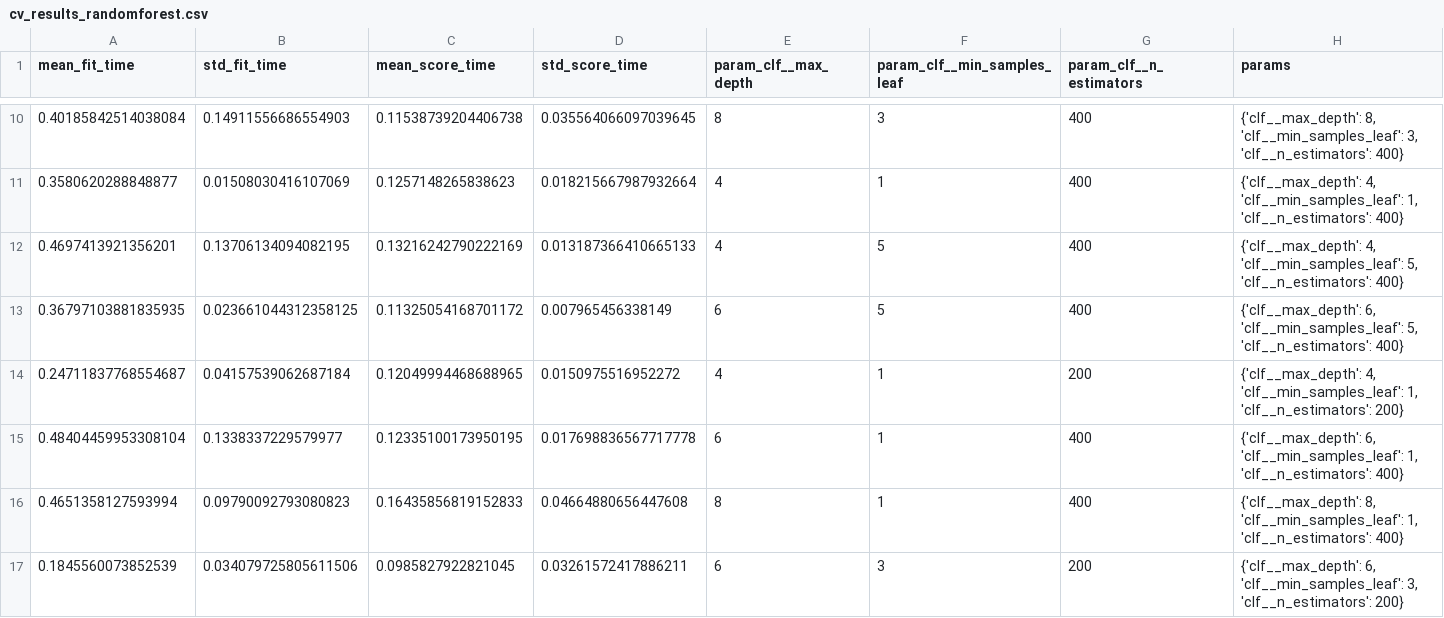
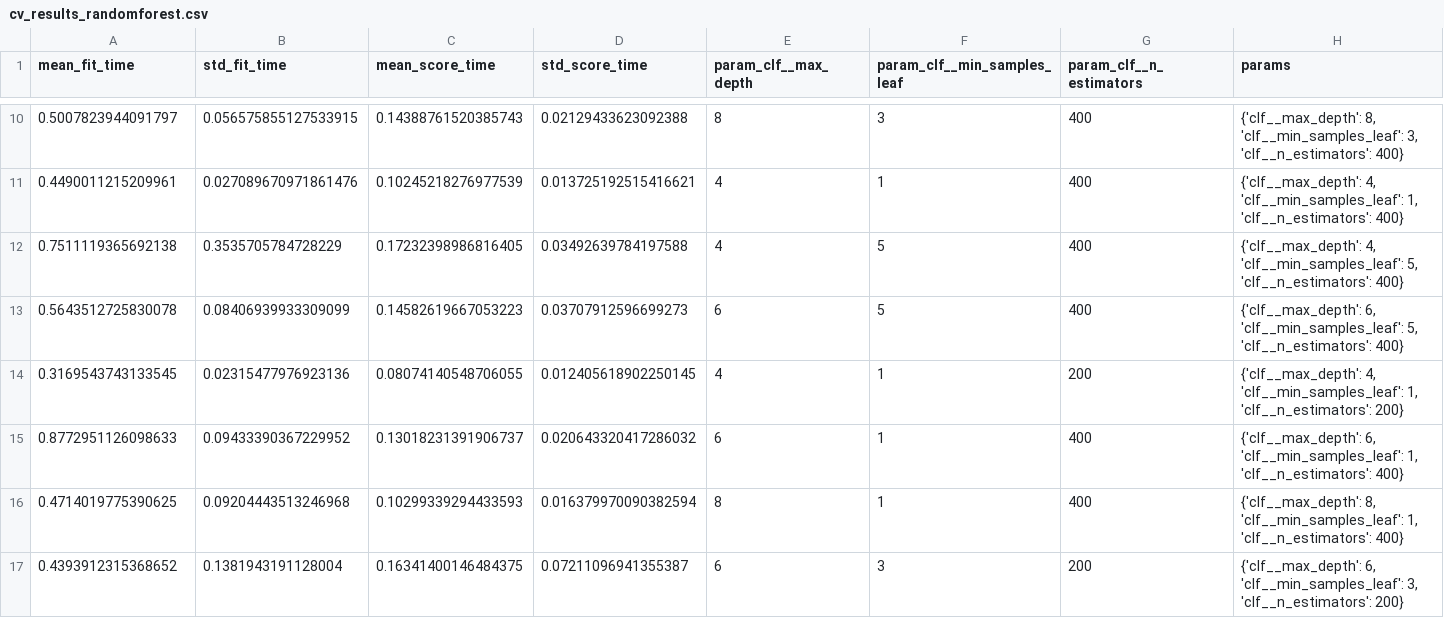
Before and after one commit to AxleAddict/heart-mlops, a CSV file: notebooks/modeling_artifacts/cv_results_randomforest.csv, drawn as a sheet; only a part is shown, gaps mark what is left out; the diff covers the shown part only; the diff names each change by its address in the sheet, - before the commit and + after, or states it on an @@ line.

```diff
--- a/notebooks/modeling_artifacts/cv_results_randomforest.csv
+++ b/notebooks/modeling_artifacts/cv_results_randomforest.csv
-A10 (mean_fit_time): 0.40185842514038084
+A10 (mean_fit_time): 0.5007823944091797
-B10 (std_fit_time): 0.14911556686554903
+B10 (std_fit_time): 0.056575855127533915
-C10 (mean_score_time): 0.11538739204406738
+C10 (mean_score_time): 0.14388761520385743
-D10 (std_score_time): 0.035564066097039645
+D10 (std_score_time): 0.02129433623092388
-A11 (mean_fit_time): 0.3580620288848877
+A11 (mean_fit_time): 0.4490011215209961
-B11 (std_fit_time): 0.01508030416107069
+B11 (std_fit_time): 0.027089670971861476
-C11 (mean_score_time): 0.1257148265838623
+C11 (mean_score_time): 0.10245218276977539
-D11 (std_score_time): 0.018215667987932664
+D11 (std_score_time): 0.013725192515416621
-A12 (mean_fit_time): 0.4697413921356201
+A12 (mean_fit_time): 0.7511119365692138
-B12 (std_fit_time): 0.13706134094082195
+B12 (std_fit_time): 0.3535705784728229
-C12 (mean_score_time): 0.13216242790222169
+C12 (mean_score_time): 0.17232398986816405
-D12 (std_score_time): 0.013187366410665133
+D12 (std_score_time): 0.03492639784197588
-A13 (mean_fit_time): 0.36797103881835935
+A13 (mean_fit_time): 0.5643512725830078
-B13 (std_fit_time): 0.023661044312358125
+B13 (std_fit_time): 0.08406939933309099
-C13 (mean_score_time): 0.11325054168701172
+C13 (mean_score_time): 0.14582619667053223
-D13 (std_score_time): 0.007965456338149
+D13 (std_score_time): 0.03707912596699273
-A14 (mean_fit_time): 0.24711837768554687
+A14 (mean_fit_time): 0.3169543743133545
-B14 (std_fit_time): 0.04157539062687184
+B14 (std_fit_time): 0.02315477976923136
-C14 (mean_score_time): 0.12049994468688965
+C14 (mean_score_time): 0.08074140548706055
-D14 (std_score_time): 0.0150975516952272
+D14 (std_score_time): 0.012405618902250145
-A15 (mean_fit_time): 0.48404459953308104
+A15 (mean_fit_time): 0.8772951126098633
-B15 (std_fit_time): 0.1338337229579977
+B15 (std_fit_time): 0.09433390367229952
-C15 (mean_score_time): 0.12335100173950195
+C15 (mean_score_time): 0.13018231391906737
-D15 (std_score_time): 0.017698836567717778
+D15 (std_score_time): 0.020643320417286032
-A16 (mean_fit_time): 0.4651358127593994
+A16 (mean_fit_time): 0.4714019775390625
-B16 (std_fit_time): 0.09790092793080823
+B16 (std_fit_time): 0.09204443513246968
-C16 (mean_score_time): 0.16435856819152833
+C16 (mean_score_time): 0.10299339294433593
-D16 (std_score_time): 0.04664880656447608
+D16 (std_score_time): 0.016379970090382594
-A17 (mean_fit_time): 0.1845560073852539
+A17 (mean_fit_time): 0.4393912315368652
-B17 (std_fit_time): 0.034079725805611506
+B17 (std_fit_time): 0.1381943191128004
-C17 (mean_score_time): 0.0985827922821045
+C17 (mean_score_time): 0.16341400146484375
-D17 (std_score_time): 0.03261572417886211
+D17 (std_score_time): 0.07211096941355387
```
Also changed, not shown: 64 edited cells elsewhere in this file, notebooks/modeling_artifacts/cv_results_logreg.csv, notebooks/modeling_artifacts/model_comparison.csv, 3 other files.
